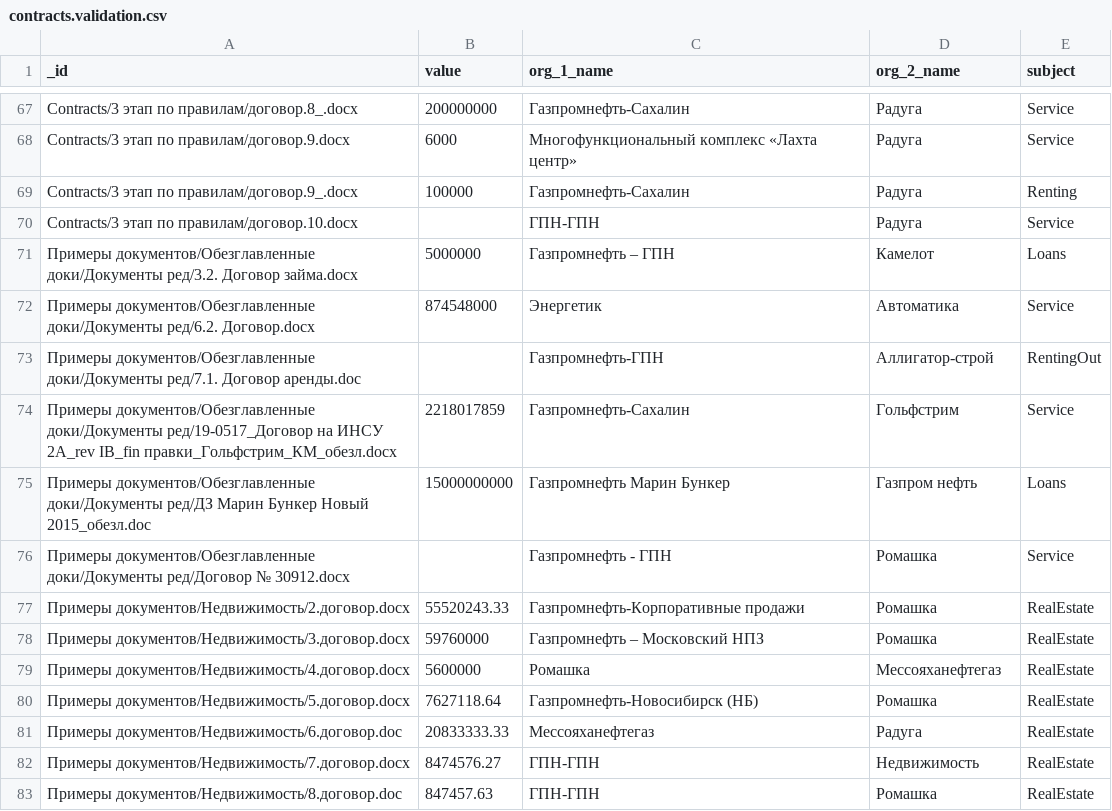
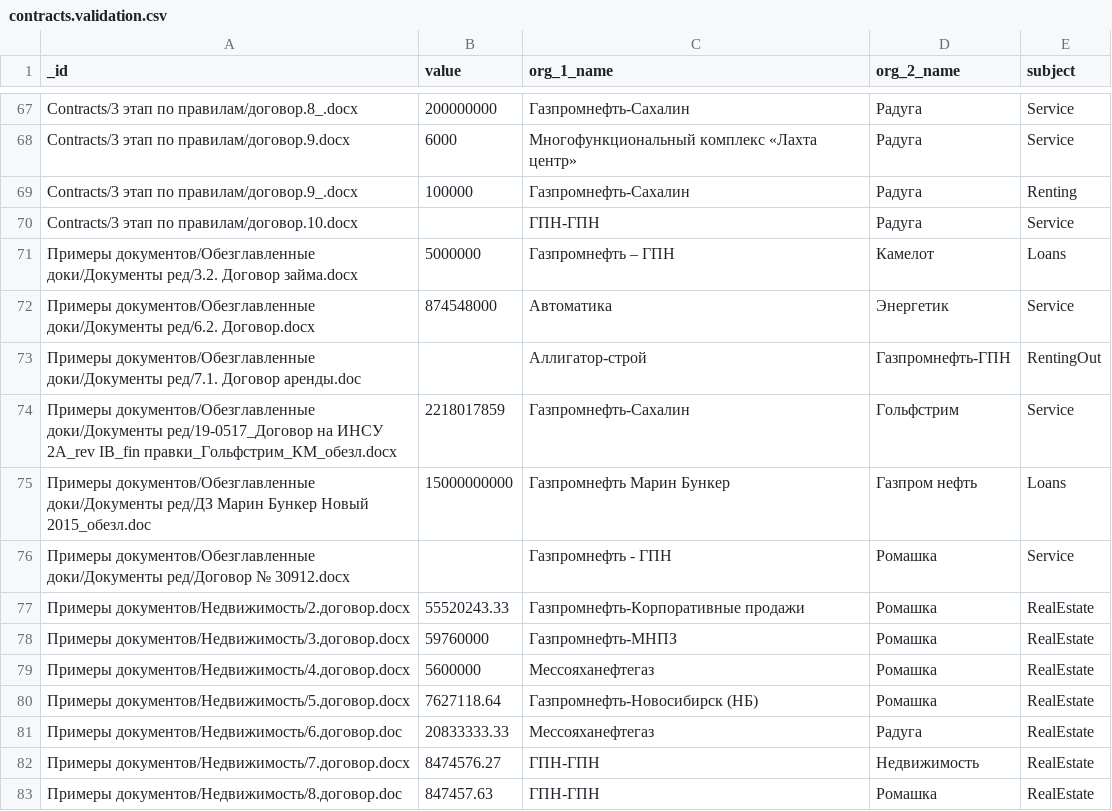
Before and after one commit to nemoware/analyser, a CSV file: analyser/vocab/contracts.validation.csv, drawn as a sheet; only a part is shown, gaps mark what is left out.

Commit message:
Update contracts.validation.csv

```diff
--- a/analyser/vocab/contracts.validation.csv
+++ b/analyser/vocab/contracts.validation.csv
@@ -71,4 +71,4 @@ Contracts/3 этап по правилам/договор.10.docx,,ГПН-ГПН
 Примеры документов/Обезглавленные доки/Документы ред/3.2. Договор займа.docx,5000000,Газпромнефть – ГПН,Камелот,Loans
-Примеры документов/Обезглавленные доки/Документы ред/6.2. Договор.docx,874548000,Энергетик,Автоматика,Service
-Примеры документов/Обезглавленные доки/Документы ред/7.1. Договор аренды.doc,,Газпромнефть-ГПН,Аллигатор-строй,RentingOut
+Примеры документов/Обезглавленные доки/Документы ред/6.2. Договор.docx,874548000,Автоматика,Энергетик,Service
+Примеры документов/Обезглавленные доки/Документы ред/7.1. Договор аренды.doc,,Аллигатор-строй,Газпромнефть-ГПН,RentingOut
 Примеры документов/Обезглавленные доки/Документы ред/19-0517_Договор на ИНСУ 2А_rev IB_fin правки_Гольфстрим_КМ_обезл.docx,2218017859,Газпромнефть-Сахалин,Гольфстрим,Service
@@ -77,4 +77,4 @@ Contracts/3 этап по правилам/договор.10.docx,,ГПН-ГПН
 Примеры документов/Недвижимость/2.договор.docx,55520243.33,Газпромнефть-Корпоративные продажи,Ромашка,RealEstate
-Примеры документов/Недвижимость/3.договор.docx,59760000,Газпромнефть – Московский НПЗ,Ромашка,RealEstate
-Примеры документов/Недвижимость/4.договор.docx,5600000,Ромашка,Мессояханефтегаз,RealEstate
+Примеры документов/Недвижимость/3.договор.docx,59760000,Газпромнефть-МНПЗ,Ромашка,RealEstate
+Примеры документов/Недвижимость/4.договор.docx,5600000,Мессояханефтегаз,Ромашка,RealEstate
 Примеры документов/Недвижимость/5.договор.docx,7627118.64,Газпромнефть-Новосибирск (НБ),Ромашка,RealEstate
```
